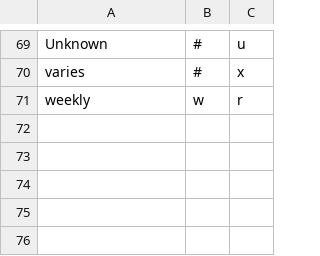
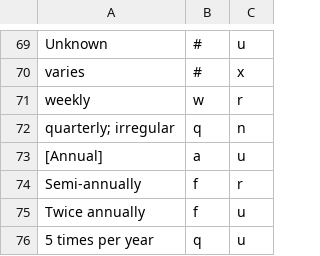
Before and after one commit to camunigeography/muscat-conversion, a TSV file: tables/journalFrequencies.tsv, drawn as a sheet; only a part is shown, gaps mark what is left out.

Commit message:
Add journal frequencies update 20151007

```diff
--- a/tables/journalFrequencies.tsv
+++ b/tables/journalFrequencies.tsv
@@ -71 +71,6 @@ varies	#	x
 weekly	w	r
+quarterly; irregular	q	n
+[Annual]	a	u
+Semi-annually	f	r
+Twice annually	f	u
+5 times per year	q	u
```
